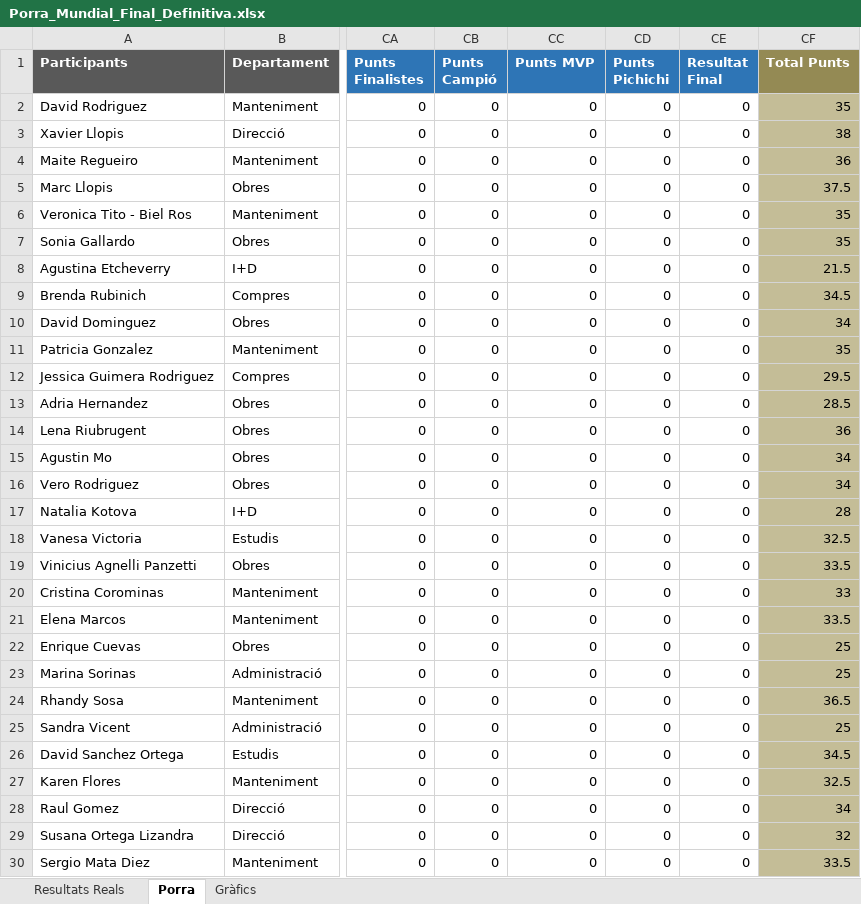
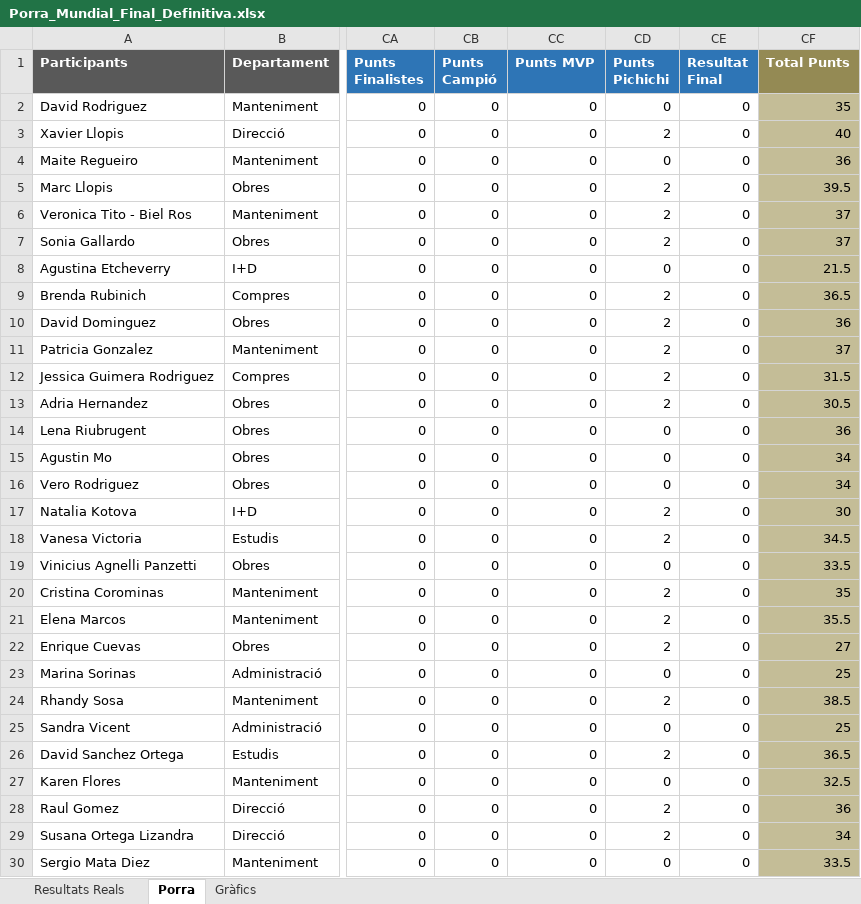
Before and after one commit to marcllopisraja-crypto/Porra_Mundial_2026_Constraula, an Excel workbook: Porra_Mundial_Final_Definitiva.xlsx, sheet Porra, drawn as a sheet; only a part is shown, gaps mark what is left out; values as stored, in another font and other column widths than the file's, no borders; the diff covers the shown part only; the diff names each change by its address in the sheet, - before the commit and + after, or states it on an @@ line.

Commit message:
Add files via upload

```diff
--- a/Porra_Mundial_Final_Definitiva.xlsx (sheet Porra)
+++ b/Porra_Mundial_Final_Definitiva.xlsx (sheet Porra)
-CD3 (Punts Pichichi): 0
+CD3 (Punts Pichichi): 2
-CF3 (Total Punts): 38
+CF3 (Total Punts): 40
-CD5:CD7 (Punts Pichichi): 0
+CD5:CD7 (Punts Pichichi): 2
-CF5 (Total Punts): 37.5
+CF5 (Total Punts): 39.5
-CF6:CF7 (Total Punts): 35
+CF6:CF7 (Total Punts): 37
-CD9:CD13 (Punts Pichichi): 0
+CD9:CD13 (Punts Pichichi): 2
-CF9 (Total Punts): 34.5
+CF9 (Total Punts): 36.5
-CF10 (Total Punts): 34
+CF10 (Total Punts): 36
-CF11 (Total Punts): 35
+CF11 (Total Punts): 37
-CF12 (Total Punts): 29.5
+CF12 (Total Punts): 31.5
-CF13 (Total Punts): 28.5
+CF13 (Total Punts): 30.5
-CD17:CD18 (Punts Pichichi): 0
+CD17:CD18 (Punts Pichichi): 2
-CF17 (Total Punts): 28
+CF17 (Total Punts): 30
-CF18 (Total Punts): 32.5
+CF18 (Total Punts): 34.5
-CD20:CD22 (Punts Pichichi): 0
+CD20:CD22 (Punts Pichichi): 2
-CF20 (Total Punts): 33
+CF20 (Total Punts): 35
-CF21 (Total Punts): 33.5
+CF21 (Total Punts): 35.5
-CF22 (Total Punts): 25
+CF22 (Total Punts): 27
-CD24 (Punts Pichichi): 0
+CD24 (Punts Pichichi): 2
-CF24 (Total Punts): 36.5
+CF24 (Total Punts): 38.5
-CD26 (Punts Pichichi): 0
+CD26 (Punts Pichichi): 2
-CF26 (Total Punts): 34.5
+CF26 (Total Punts): 36.5
-CD28:CD29 (Punts Pichichi): 0
+CD28:CD29 (Punts Pichichi): 2
-CF28 (Total Punts): 34
+CF28 (Total Punts): 36
-CF29 (Total Punts): 32
+CF29 (Total Punts): 34
```
Also changed, not shown: 14 edited cells elsewhere in this sheet, sheet Resultats Reals.
